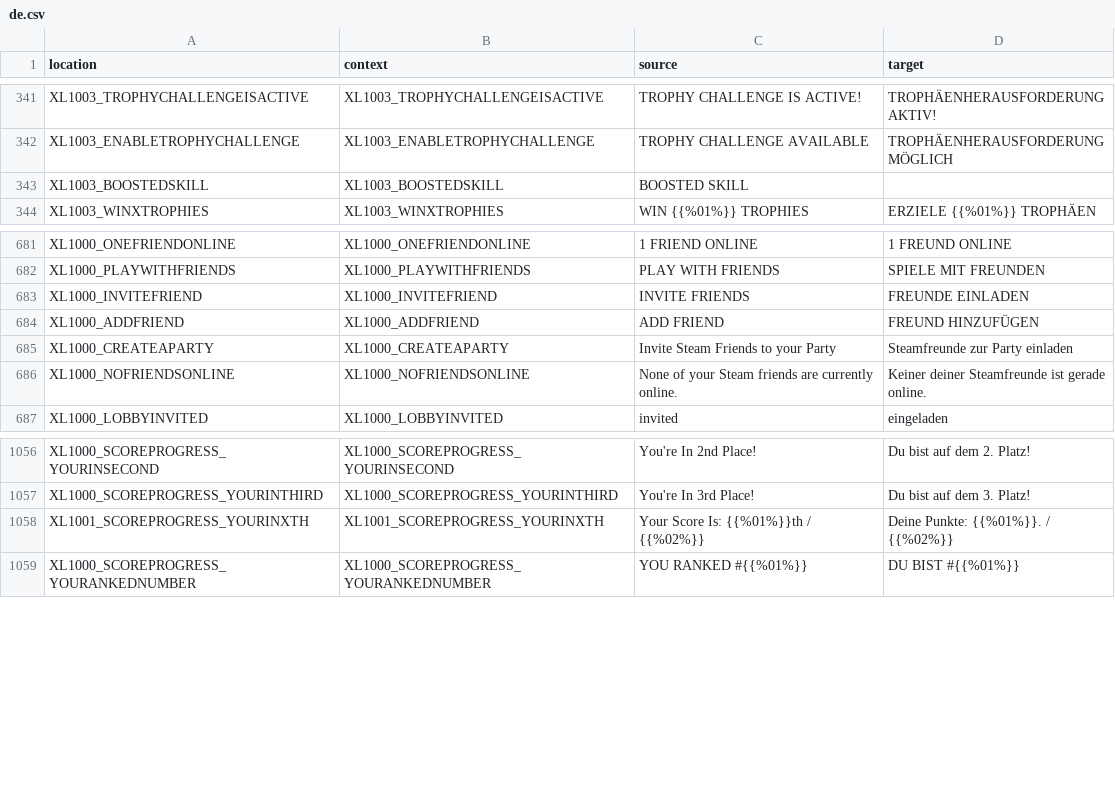
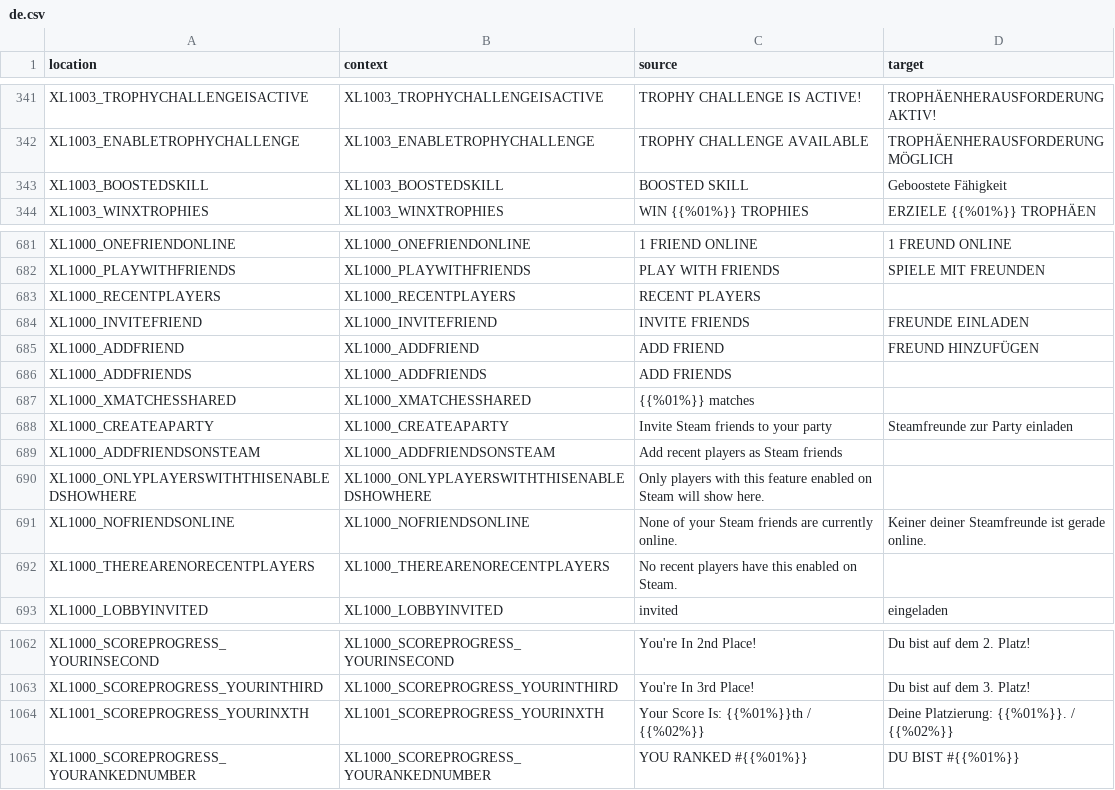
Before and after one commit to bencelot/GeneshiftTranslations, a CSV file: de.csv, drawn as a sheet; only a part is shown, gaps mark what is left out.

```diff
--- a/de.csv
+++ b/de.csv
@@ -342,3 +342,3 @@
 "XL1003_ENABLETROPHYCHALLENGE","XL1003_ENABLETROPHYCHALLENGE","TROPHY CHALLENGE AVAILABLE","TROPHÄENHERAUSFORDERUNG MÖGLICH"
-"XL1003_BOOSTEDSKILL","XL1003_BOOSTEDSKILL","BOOSTED SKILL",""
+"XL1003_BOOSTEDSKILL","XL1003_BOOSTEDSKILL","BOOSTED SKILL","Geboostete Fähigkeit"
 "XL1003_WINXTROPHIES","XL1003_WINXTROPHIES","WIN {{%01%}} TROPHIES","ERZIELE {{%01%}} TROPHÄEN"
@@ -682,6 +682,12 @@
 "XL1000_PLAYWITHFRIENDS","XL1000_PLAYWITHFRIENDS","PLAY WITH FRIENDS","SPIELE MIT FREUNDEN"
+"XL1000_RECENTPLAYERS","XL1000_RECENTPLAYERS","RECENT PLAYERS",""
 "XL1000_INVITEFRIEND","XL1000_INVITEFRIEND","INVITE FRIENDS","FREUNDE EINLADEN"
 "XL1000_ADDFRIEND","XL1000_ADDFRIEND","ADD FRIEND","FREUND HINZUFÜGEN"
-"XL1000_CREATEAPARTY","XL1000_CREATEAPARTY","Invite Steam Friends to your Party","Steamfreunde zur Party einladen"
+"XL1000_ADDFRIENDS","XL1000_ADDFRIENDS","ADD FRIENDS",""
+"XL1000_XMATCHESSHARED","XL1000_XMATCHESSHARED","{{%01%}} matches",""
+"XL1000_CREATEAPARTY","XL1000_CREATEAPARTY","Invite Steam friends to your party","Steamfreunde zur Party einladen"
+"XL1000_ADDFRIENDSONSTEAM","XL1000_ADDFRIENDSONSTEAM","Add recent players as Steam friends",""
+"XL1000_ONLYPLAYERSWITHTHISENABLEDSHOWHERE","XL1000_ONLYPLAYERSWITHTHISENABLEDSHOWHERE","Only players with this feature enabled on Steam will show here.",""
 "XL1000_NOFRIENDSONLINE","XL1000_NOFRIENDSONLINE","None of your Steam friends are currently online.","Keiner deiner Steamfreunde ist gerade online."
+"XL1000_THEREARENORECENTPLAYERS","XL1000_THEREARENORECENTPLAYERS","No recent players have this enabled on Steam.",""
 "XL1000_LOBBYINVITED","XL1000_LOBBYINVITED","invited","eingeladen"
@@ -1057,3 +1063,3 @@
 "XL1000_SCOREPROGRESS_YOURINTHIRD","XL1000_SCOREPROGRESS_YOURINTHIRD","You're In 3rd Place!","Du bist auf dem 3. Platz!"
-"XL1001_SCOREPROGRESS_YOURINXTH","XL1001_SCOREPROGRESS_YOURINXTH","Your Score Is: {{%01%}}th / {{%02%}}","Deine Punkte: {{%01%}}. / {{%02%}}"
+"XL1001_SCOREPROGRESS_YOURINXTH","XL1001_SCOREPROGRESS_YOURINXTH","Your Score Is: {{%01%}}th / {{%02%}}","Deine Platzierung: {{%01%}}. / {{%02%}}"
 "XL1000_SCOREPROGRESS_YOURANKEDNUMBER","XL1000_SCOREPROGRESS_YOURANKEDNUMBER","YOU RANKED #{{%01%}}","DU BIST #{{%01%}}"
```
Also changed, not shown: en.csv, es_AR.csv, 4 other files.
